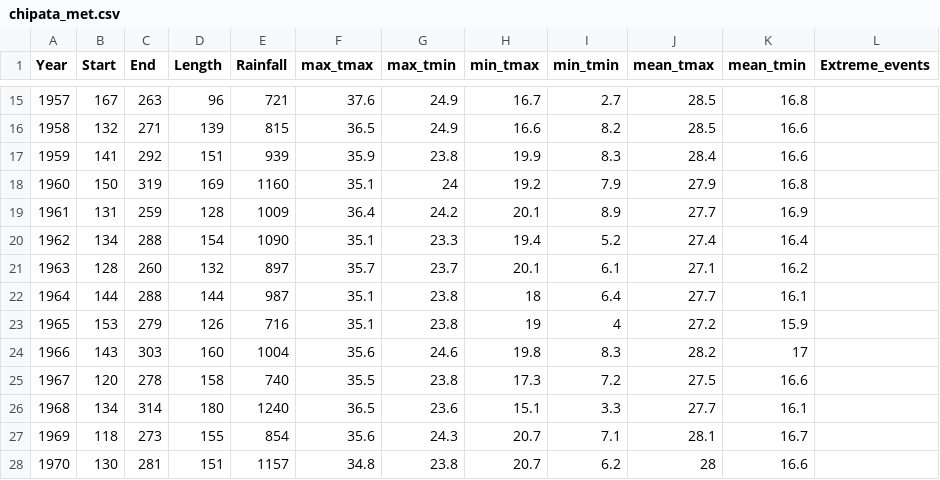
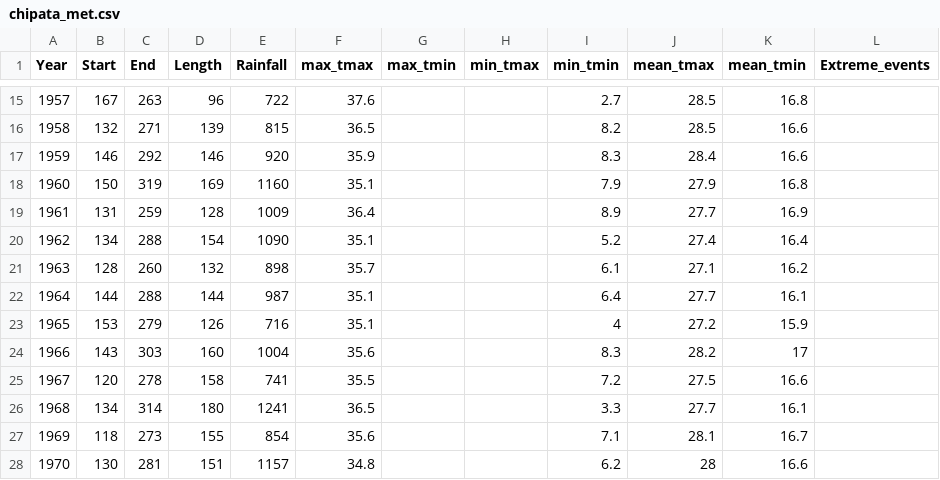
Before and after one commit to e-picsa/picsa-apps, a CSV file: apps/picsa-tools/climate-tool/src/assets/summaries/zm/chipata_met.csv, drawn as a sheet; only a part is shown, gaps mark what is left out; the diff covers the shown part only.

```diff
--- a/apps/picsa-tools/climate-tool/src/assets/summaries/zm/chipata_met.csv
+++ b/apps/picsa-tools/climate-tool/src/assets/summaries/zm/chipata_met.csv
@@ -15,14 +15,14 @@ Year,Start,End,Length,Rainfall,max_tmax,max_tmin,min_tmax,min_tmin,mean_tmax,mea
-1957,167,263,96,721,37.6,24.9,16.7,2.7,28.5,16.8,
-1958,132,271,139,815,36.5,24.9,16.6,8.2,28.5,16.6,
-1959,141,292,151,939,35.9,23.8,19.9,8.3,28.4,16.6,
-1960,150,319,169,1160,35.1,24,19.2,7.9,27.9,16.8,
-1961,131,259,128,1009,36.4,24.2,20.1,8.9,27.7,16.9,
-1962,134,288,154,1090,35.1,23.3,19.4,5.2,27.4,16.4,
-1963,128,260,132,897,35.7,23.7,20.1,6.1,27.1,16.2,
-1964,144,288,144,987,35.1,23.8,18,6.4,27.7,16.1,
-1965,153,279,126,716,35.1,23.8,19,4,27.2,15.9,
-1966,143,303,160,1004,35.6,24.6,19.8,8.3,28.2,17,
-1967,120,278,158,740,35.5,23.8,17.3,7.2,27.5,16.6,
-1968,134,314,180,1240,36.5,23.6,15.1,3.3,27.7,16.1,
-1969,118,273,155,854,35.6,24.3,20.7,7.1,28.1,16.7,
-1970,130,281,151,1157,34.8,23.8,20.7,6.2,28,16.6,
+1957,167,263,96,722,37.6,,,2.7,28.5,16.8,
+1958,132,271,139,815,36.5,,,8.2,28.5,16.6,
+1959,146,292,146,920,35.9,,,8.3,28.4,16.6,
+1960,150,319,169,1160,35.1,,,7.9,27.9,16.8,
+1961,131,259,128,1009,36.4,,,8.9,27.7,16.9,
+1962,134,288,154,1090,35.1,,,5.2,27.4,16.4,
+1963,128,260,132,898,35.7,,,6.1,27.1,16.2,
+1964,144,288,144,987,35.1,,,6.4,27.7,16.1,
+1965,153,279,126,716,35.1,,,4,27.2,15.9,
+1966,143,303,160,1004,35.6,,,8.3,28.2,17,
+1967,120,278,158,741,35.5,,,7.2,27.5,16.6,
+1968,134,314,180,1241,36.5,,,3.3,27.7,16.1,
+1969,118,273,155,854,35.6,,,7.1,28.1,16.7,
+1970,130,281,151,1157,34.8,,,6.2,28,16.6,
```
Also changed, not shown: 164 edited cells elsewhere in this file, apps/picsa-tools/climate-tool/src/assets/summaries/zm/chipata_met.monthly.csv, apps/picsa-tools/climate-tool/src/assets/summaries/zm/lundazi_met.monthly.csv, 8 other files.
